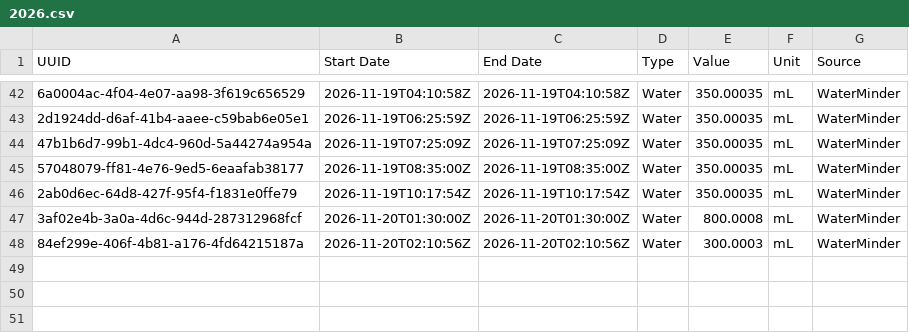
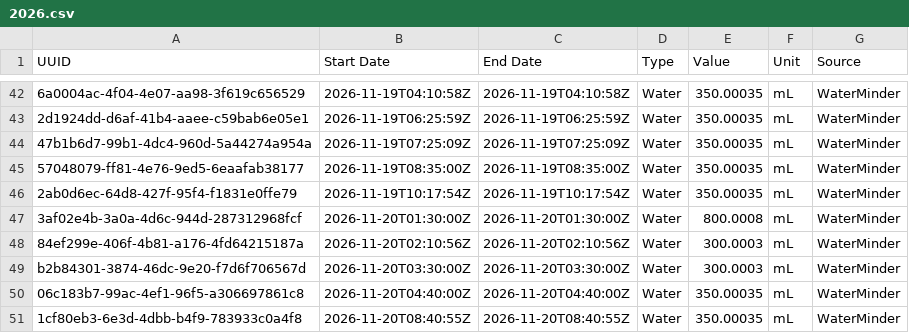
Before and after one commit to malinkang/health, a CSV file: nutrition/2026.csv, drawn as a sheet; only a part is shown, gaps mark what is left out; the diff names each change by its address in the sheet, - before the commit and + after, or states it on an @@ line.

Commit message:
Update 营养与饮水

```diff
--- a/nutrition/2026.csv
+++ b/nutrition/2026.csv
+row 49: b2b84301-3874-46dc-9e20-f7d6f706567d | 2026-11-20T03:30:00Z | 2026-11-20T03:30:00Z | Water | 300.0003 | mL | WaterMinder
+row 50: 06c183b7-99ac-4ef1-96f5-a306697861c8 | 2026-11-20T04:40:00Z | 2026-11-20T04:40:00Z | Water | 350.00035 | mL | WaterMinder
+row 51: 1cf80eb3-6e3d-4dbb-b4f9-783933c0a4f8 | 2026-11-20T08:40:55Z | 2026-11-20T08:40:55Z | Water | 350.00035 | mL | WaterMinder
```
